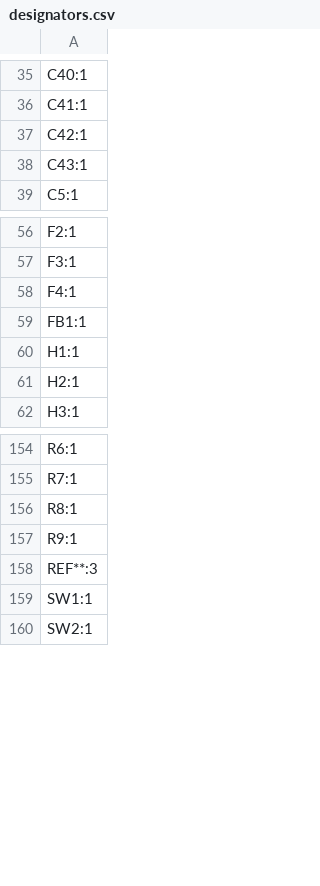
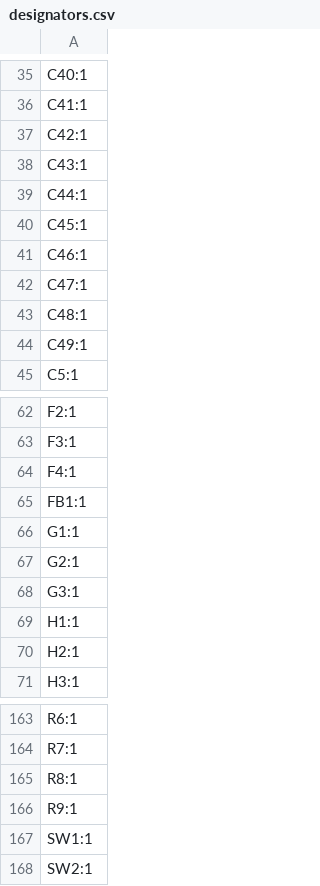
Before and after one commit to landodoughty/Mission-Independent-Avionics-M.I.A.-, a CSV file: M.I.A. PCB/production/designators.csv, drawn as a sheet; only a part is shown, gaps mark what is left out.

```diff
--- a/M.I.A. PCB/production/designators.csv
+++ b/M.I.A. PCB/production/designators.csv
@@ -38,2 +38,8 @@ C42:1
 C43:1
+C44:1
+C45:1
+C46:1
+C47:1
+C48:1
+C49:1
 C5:1
@@ -59,2 +65,5 @@ F4:1
 FB1:1
+G1:1
+G2:1
+G3:1
 H1:1
@@ -157,3 +166,2 @@ R8:1
 R9:1
-REF**:3
 SW1:1
```
Also changed, not shown: M.I.A. PCB/production/bom.csv, M.I.A. PCB/production/positions.csv, 29 other files.
